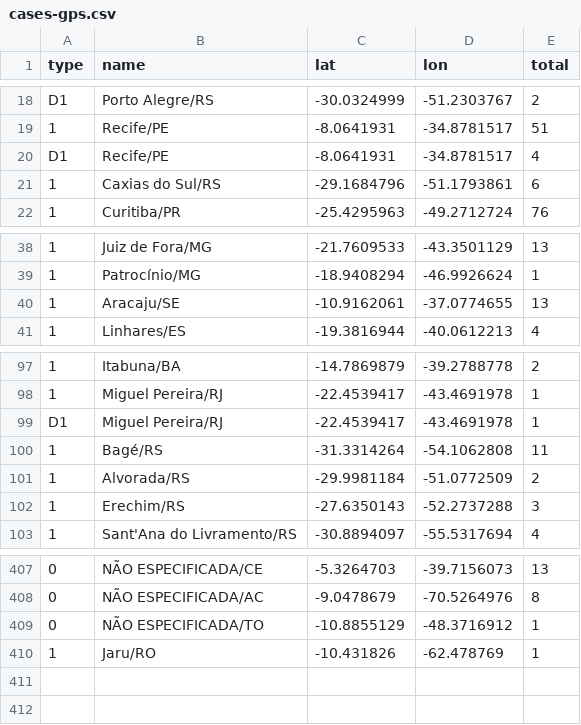
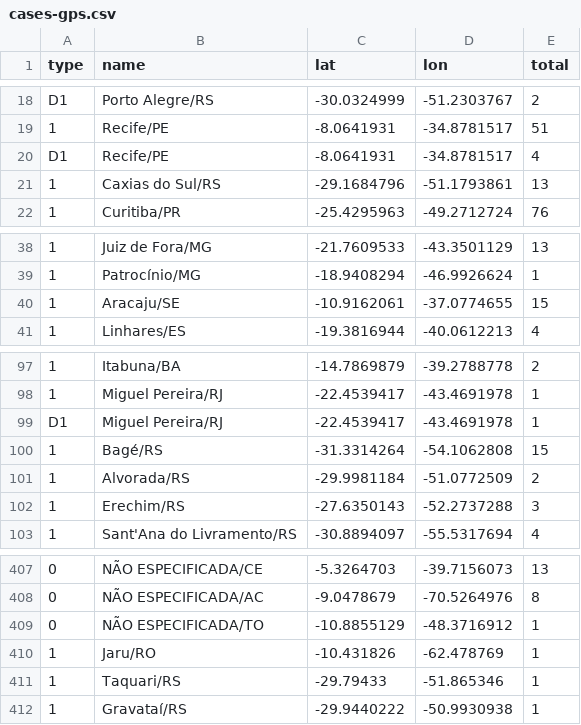
Before and after one commit to wcota/covid19br, a CSV file: cases-gps.csv, drawn as a sheet; only a part is shown, gaps mark what is left out; the diff names each change by its address in the sheet, - before the commit and + after, or states it on an @@ line.

```diff
--- a/cases-gps.csv
+++ b/cases-gps.csv
-E21 (total): 6
+E21 (total): 13
-E40 (total): 13
+E40 (total): 15
-E100 (total): 11
+E100 (total): 15
+row 411: 1 | Taquari/RS | -29.79433 | -51.865346 | 1
+row 412: 1 | Gravataí/RS | -29.9440222 | -50.9930938 | 1
```
Also changed, not shown: cases-brazil-cities.csv, cases-brazil-states.csv, 3 other files.
